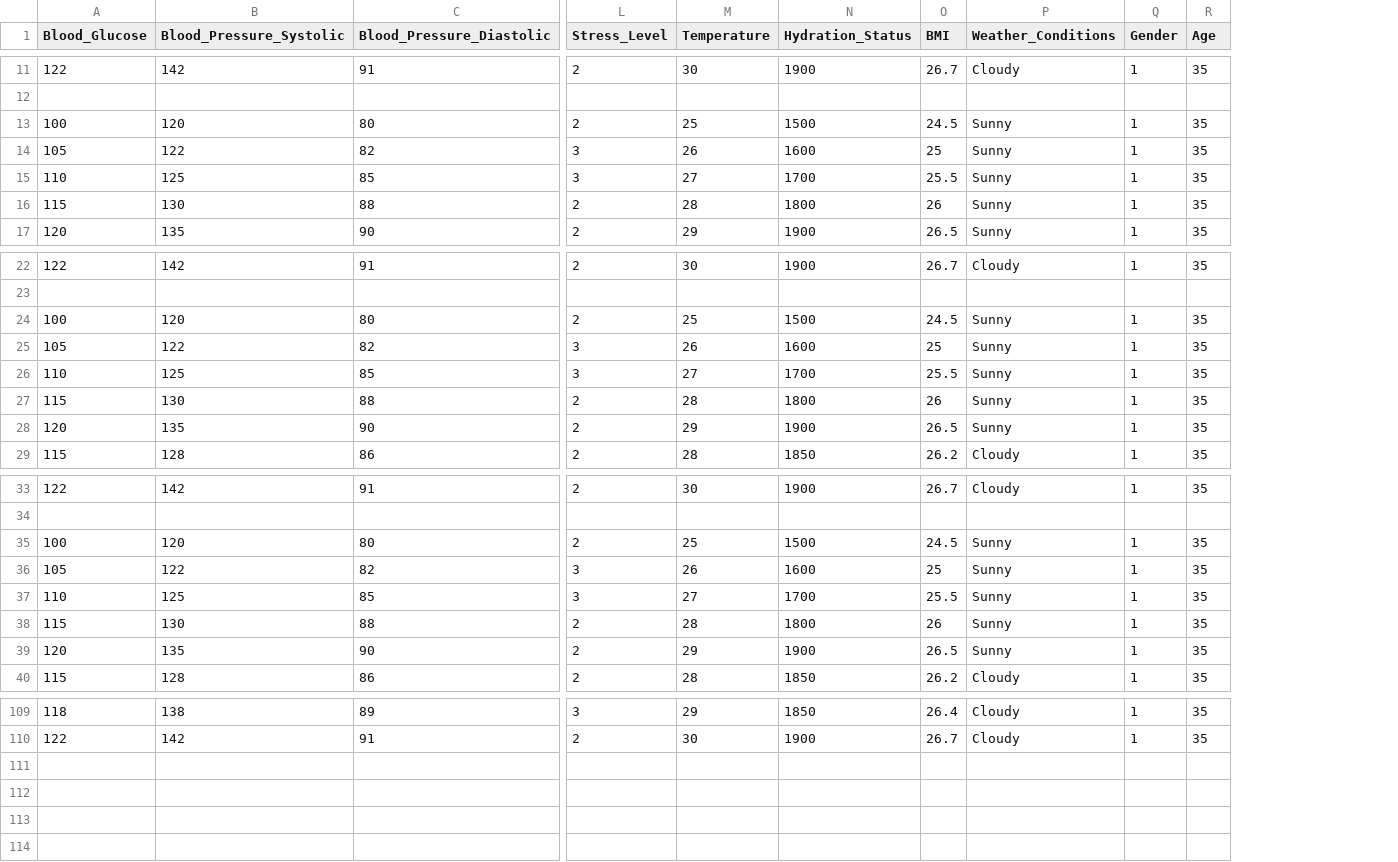
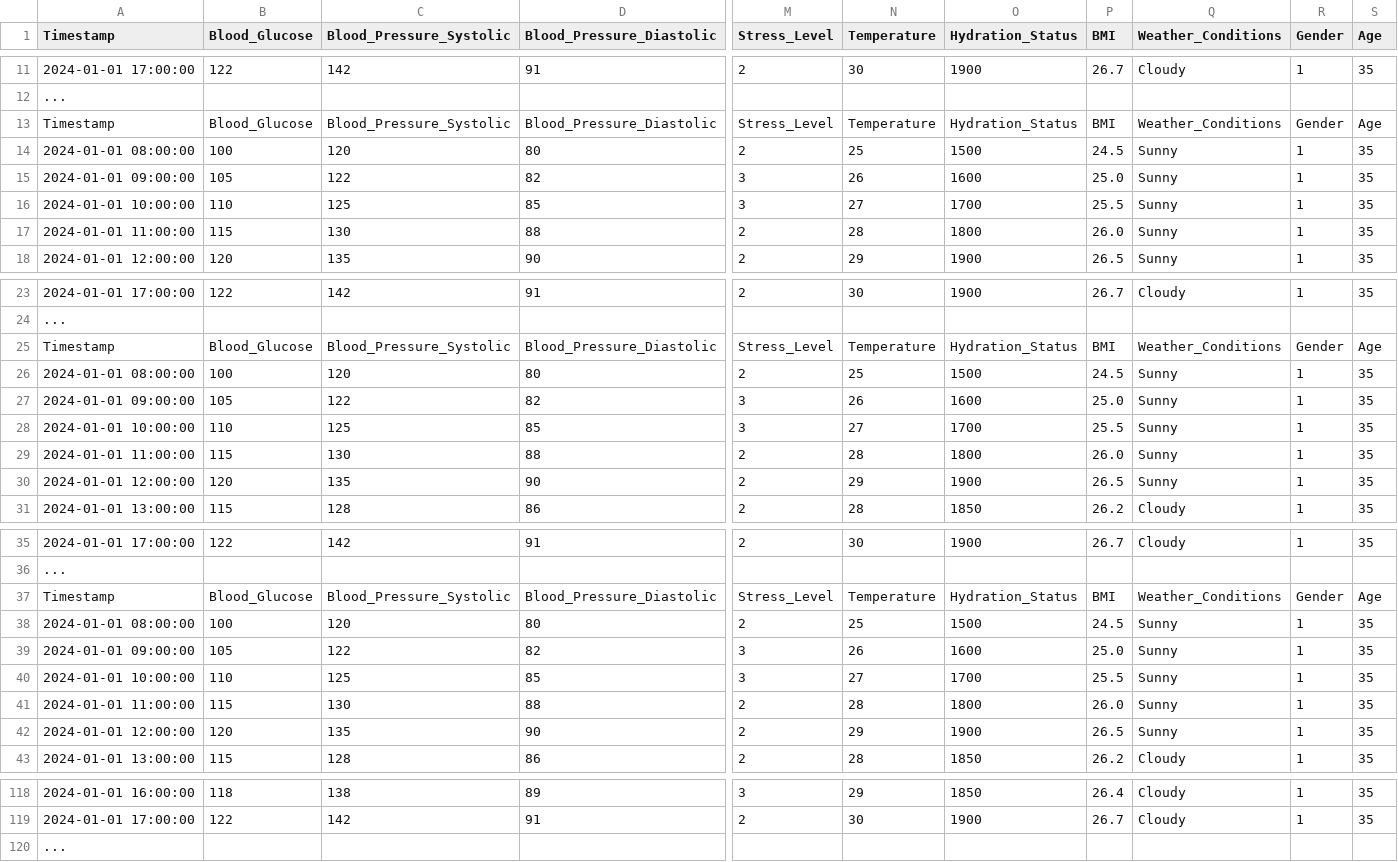
Before and after one commit to kasunvirajith41/Glucose-Level-Predictor, a CSV file: extended_sample_dataset.csv, drawn as a sheet; only a part is shown, gaps mark what is left out; addresses are those after the commit; rows hold the shown columns only; the diff covers the shown part only; the diff names each change by its address in the sheet, - before the commit and + after, or states it on an @@ line.

Commit message:
Add files via upload

```diff
--- a/extended_sample_dataset.csv
+++ b/extended_sample_dataset.csv
+column A (Timestamp), rows 11-12: 2024-01-01 17:00:00 | ...; rows 14-18: 2024-01-01 08:00:00 | 2024-01-01 09:00:00 | 2024-01-01 10:00:00 | 2024-01-01 11:00:00 | 2024-01-01 12:00:00; rows 23-24: 2024-01-01 17:00:00 | ...; rows 26-31: 2024-01-01 08:00:00 | 2024-01-01 09:00:00 | 2024-01-01 10:00:00 | 2024-01-01 11:00:00 | 2024-01-01 12:00:00 | 2024-01-01 13:00:00; rows 35-36: 2024-01-01 17:00:00 | ...; rows 38-43: 2024-01-01 08:00:00 | 2024-01-01 09:00:00 | 2024-01-01 10:00:00 | 2024-01-01 11:00:00 | 2024-01-01 12:00:00 | 2024-01-01 13:00:00; rows 118-119: 2024-01-01 16:00:00 | 2024-01-01 17:00:00
+row 13: Timestamp | Blood_Glucose | Blood_Pressure_Systolic | Blood_Pressure_Diastolic | Stress_Level | Temperature | Hydration_Status | BMI | Weather_Conditions | Gender | Age
-P15 (BMI): 25
+P15 (BMI): 25.0
-P17 (BMI): 26
+P17 (BMI): 26.0
+row 25: Timestamp | Blood_Glucose | Blood_Pressure_Systolic | Blood_Pressure_Diastolic | Stress_Level | Temperature | Hydration_Status | BMI | Weather_Conditions | Gender | Age
-P27 (BMI): 25
+P27 (BMI): 25.0
-P29 (BMI): 26
+P29 (BMI): 26.0
+row 37: Timestamp | Blood_Glucose | Blood_Pressure_Systolic | Blood_Pressure_Diastolic | Stress_Level | Temperature | Hydration_Status | BMI | Weather_Conditions | Gender | Age
-P39 (BMI): 25
+P39 (BMI): 25.0
-P41 (BMI): 26
+P41 (BMI): 26.0
+row 120: ...
```
Also changed, not shown: 6 added rows and 14 edited cells elsewhere in this file.
